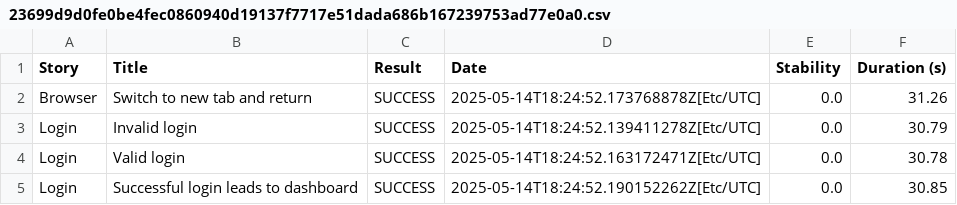
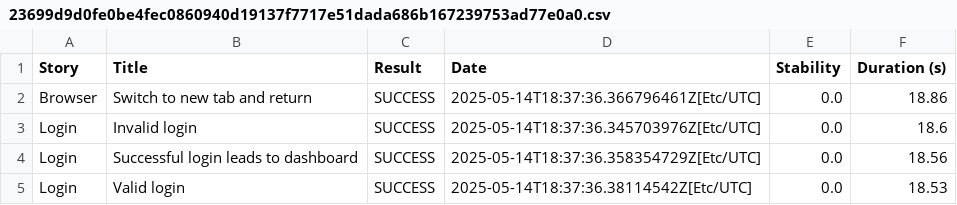
Before and after one commit to bufaale/automation-web-java-maven, a CSV file: 23699d9d0fe0be4fec0860940d19137f7717e51dada686b167239753ad77e0a0.csv, drawn as a sheet.

```diff
--- a/23699d9d0fe0be4fec0860940d19137f7717e51dada686b167239753ad77e0a0.csv
+++ b/23699d9d0fe0be4fec0860940d19137f7717e51dada686b167239753ad77e0a0.csv
@@ -1,5 +1,5 @@
 "Story","Title","Result","Date","Stability","Duration (s)"
-"Browser","Switch to new tab and return","SUCCESS","2025-05-14T18:24:52.173768878Z[Etc/UTC]","0.0","31.26"
-"Login","Invalid login","SUCCESS","2025-05-14T18:24:52.139411278Z[Etc/UTC]","0.0","30.79"
-"Login","Valid login","SUCCESS","2025-05-14T18:24:52.163172471Z[Etc/UTC]","0.0","30.78"
-"Login","Successful login leads to dashboard","SUCCESS","2025-05-14T18:24:52.190152262Z[Etc/UTC]","0.0","30.85"
+"Browser","Switch to new tab and return","SUCCESS","2025-05-14T18:37:36.366796461Z[Etc/UTC]","0.0","18.86"
+"Login","Invalid login","SUCCESS","2025-05-14T18:37:36.345703976Z[Etc/UTC]","0.0","18.6"
+"Login","Successful login leads to dashboard","SUCCESS","2025-05-14T18:37:36.358354729Z[Etc/UTC]","0.0","18.56"
+"Login","Valid login","SUCCESS","2025-05-14T18:37:36.38114542Z[Etc/UTC]","0.0","18.53"
```
Also changed, not shown: 4df2a0cb43ac9cacc5d3678afdf705c621abb9a2338e2daa1d3899f87f5b996c.csv, results.csv, 44 other files.
